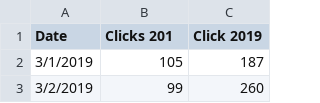
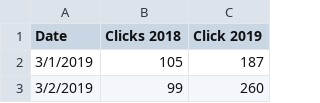
Before and after one commit to als429/blah-blah, a CSV file: data.csv, drawn as a sheet; only a part is shown.

Commit message:
Update data.csv
201->2018

```diff
--- a/data.csv
+++ b/data.csv
@@ -1,2 +1,2 @@
-Date,Clicks 201,Click 2019
+Date,Clicks 2018,Click 2019
 3/1/2019,105,187
```
